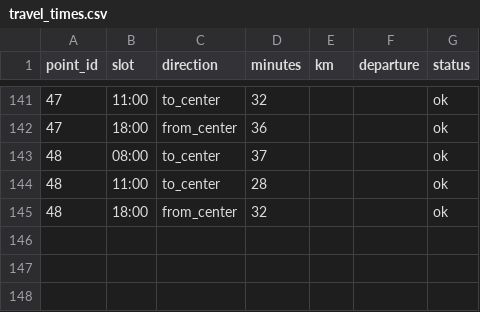
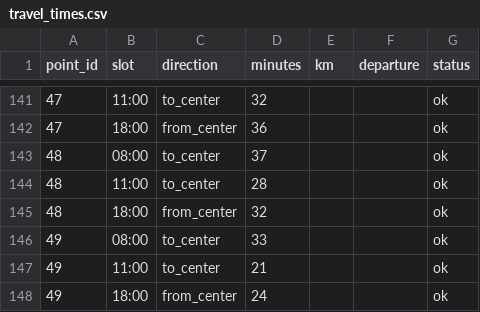
Before and after one commit to farengorer/Cloud, a CSV file: results/yaroslavl/travel_times.csv, drawn as a sheet; only a part is shown, gaps mark what is left out.

```diff
--- a/results/yaroslavl/travel_times.csv
+++ b/results/yaroslavl/travel_times.csv
@@ -145 +145,4 @@ point_id,slot,direction,minutes,km,departure,status
 48,18:00,from_center,32,,,ok
+49,08:00,to_center,33,,,ok
+49,11:00,to_center,21,,,ok
+49,18:00,from_center,24,,,ok
```
